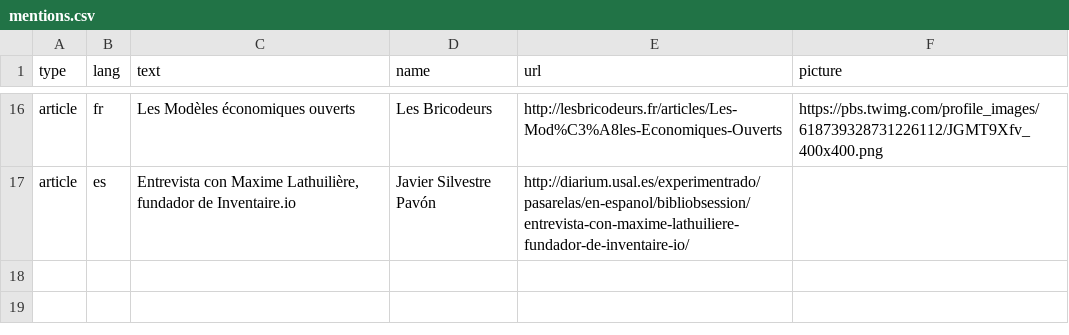
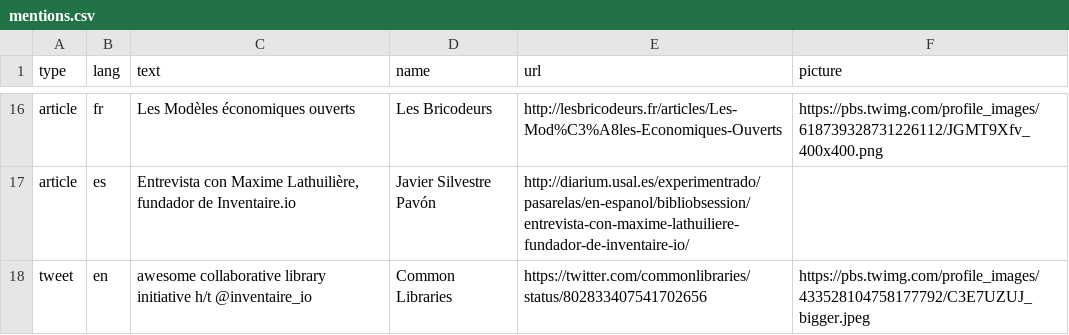
Before and after one commit to inventaire/inventaire-client, a CSV file: scripts/assets/mentions.csv, drawn as a sheet; only a part is shown, gaps mark what is left out.

Commit message:
adding mention from Common Libraries

```diff
--- a/scripts/assets/mentions.csv
+++ b/scripts/assets/mentions.csv
@@ -17 +17,2 @@ article,fr,Les Modèles économiques ouverts,Les Bricodeurs,http://lesbricodeurs
 article,es,"Entrevista con Maxime Lathuilière, fundador de Inventaire.io",Javier Silvestre Pavón,http://diarium.usal.es/experimentrado/pasarelas/en-espanol/bibliobsession/entrevista-con-maxime-lathuiliere-fundador-de-inventaire-io/,
+tweet,en,awesome collaborative library initiative h/t @inventaire_io,Common Libraries,https://twitter.com/commonlibraries/status/802833407541702656,https://pbs.twimg.com/profile_images/433528104758177792/C3E7UZUJ_bigger.jpeg
```
